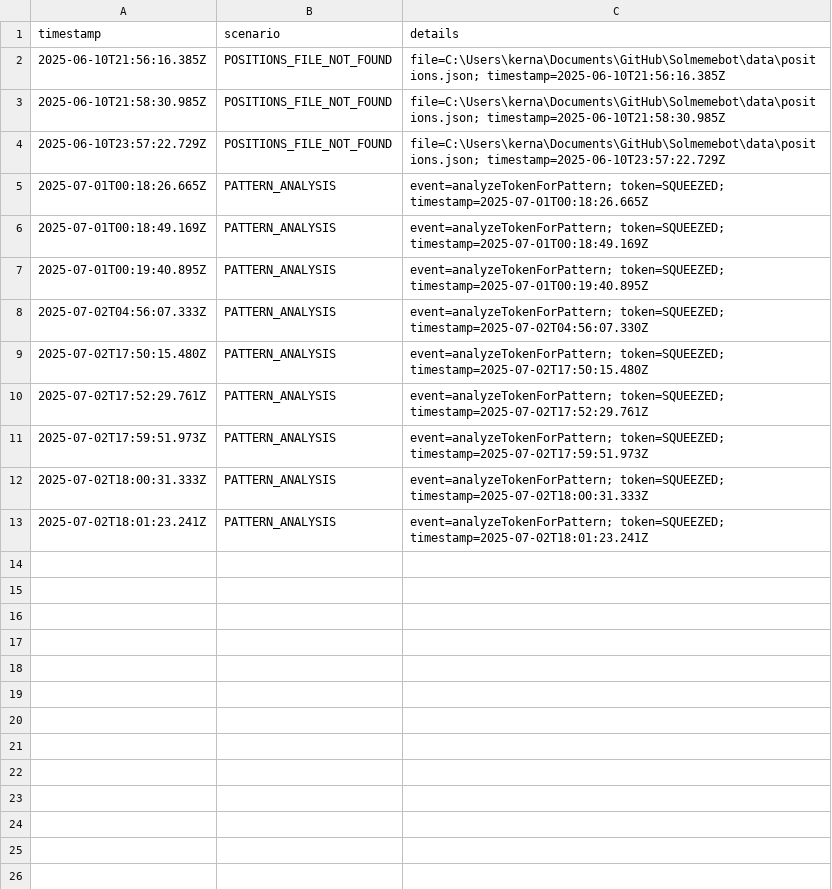
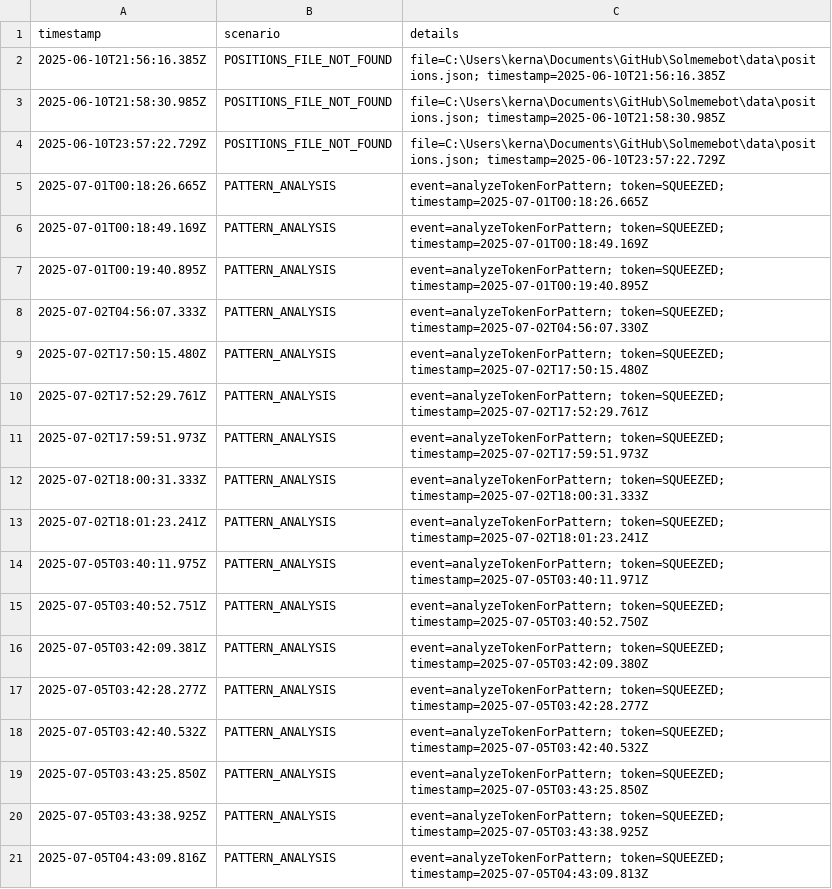
Before and after one commit to Kernalsmelly/solana-memecoin-bot, a CSV file: data/scenario_log.csv, drawn as a sheet; the diff names each change by its address in the sheet, - before the commit and + after, or states it on an @@ line.

```diff
--- a/data/scenario_log.csv
+++ b/data/scenario_log.csv
+row 14: 2025-07-05T03:40:11.975Z | PATTERN_ANALYSIS | event=analyzeTokenForPattern; token=SQUEEZED; timestamp=2025-07-05T03:40:11.971Z
+row 15: 2025-07-05T03:40:52.751Z | PATTERN_ANALYSIS | event=analyzeTokenForPattern; token=SQUEEZED; timestamp=2025-07-05T03:40:52.750Z
+row 16: 2025-07-05T03:42:09.381Z | PATTERN_ANALYSIS | event=analyzeTokenForPattern; token=SQUEEZED; timestamp=2025-07-05T03:42:09.380Z
+row 17: 2025-07-05T03:42:28.277Z | PATTERN_ANALYSIS | event=analyzeTokenForPattern; token=SQUEEZED; timestamp=2025-07-05T03:42:28.277Z
+row 18: 2025-07-05T03:42:40.532Z | PATTERN_ANALYSIS | event=analyzeTokenForPattern; token=SQUEEZED; timestamp=2025-07-05T03:42:40.532Z
+row 19: 2025-07-05T03:43:25.850Z | PATTERN_ANALYSIS | event=analyzeTokenForPattern; token=SQUEEZED; timestamp=2025-07-05T03:43:25.850Z
+row 20: 2025-07-05T03:43:38.925Z | PATTERN_ANALYSIS | event=analyzeTokenForPattern; token=SQUEEZED; timestamp=2025-07-05T03:43:38.925Z
+row 21: 2025-07-05T04:43:09.816Z | PATTERN_ANALYSIS | event=analyzeTokenForPattern; token=SQUEEZED; timestamp=2025-07-05T04:43:09.813Z
```
Also changed, not shown: 44 other files.
